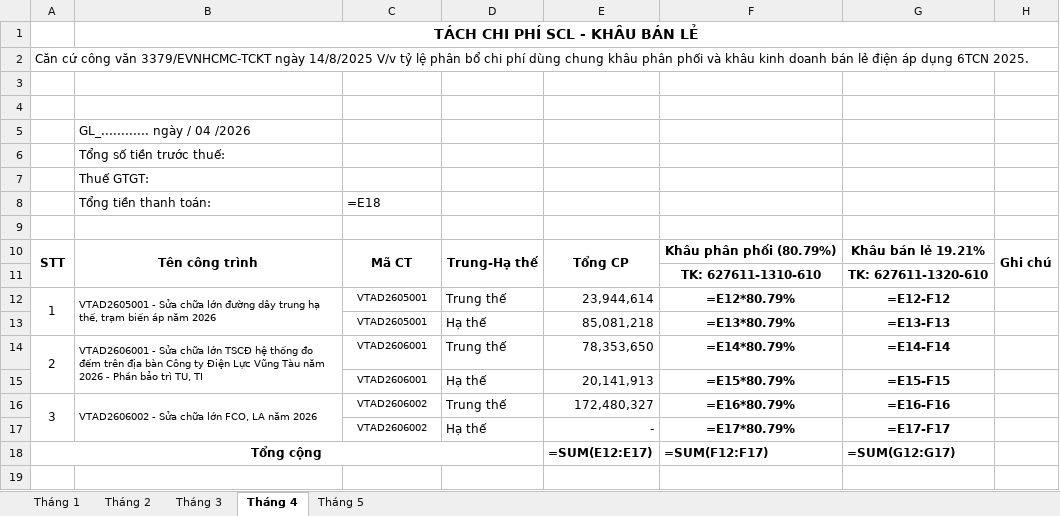
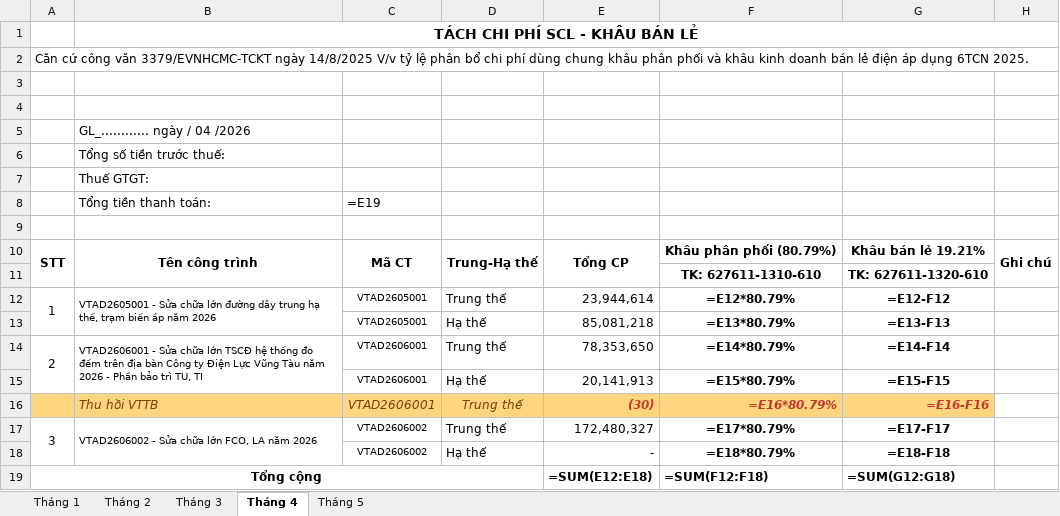
Before and after one commit to tuanhoangminhxx812-arch/Xuat_Nhap_VTTB_SCL, an Excel workbook: Tach_ChiPhi_PP_BL.xlsx, sheet Tháng 4, drawn as a sheet; values as stored, in another font and other column widths than the file's, no borders; formulas without a stored value are shown as written; addresses are those after the commit; the diff names each change by its address in the sheet, - before the commit and + after, or states it on an @@ line.

```diff
--- a/Tach_ChiPhi_PP_BL.xlsx (sheet Tháng 4)
+++ b/Tach_ChiPhi_PP_BL.xlsx (sheet Tháng 4)
-C8: =E18
+C8: =E19
+row 16:  | Thu hồi VTTB | VTAD2606001 | Trung thế | (30) | =E16*80.79% | =E16-F16
-F17: =E16*80.79%
+F17: =E17*80.79%
-G17: =E16-F16
+G17: =E17-F17
-F18: =E17*80.79%
+F18: =E18*80.79%
-G18: =E17-F17
+G18: =E18-F18
-E19: =SUM(E12:E17)
+E19: =SUM(E12:E18)
-F19: =SUM(F12:F17)
+F19: =SUM(F12:F18)
-G19: =SUM(G12:G17)
+G19: =SUM(G12:G18)
```
Also changed, not shown: sheet Tháng 5, sheet Tháng 3, sheet Tháng 2, TachPP_BL mẫu.xlsx, TachPP_BL_ChiTiet.xlsx, 3 other files.
